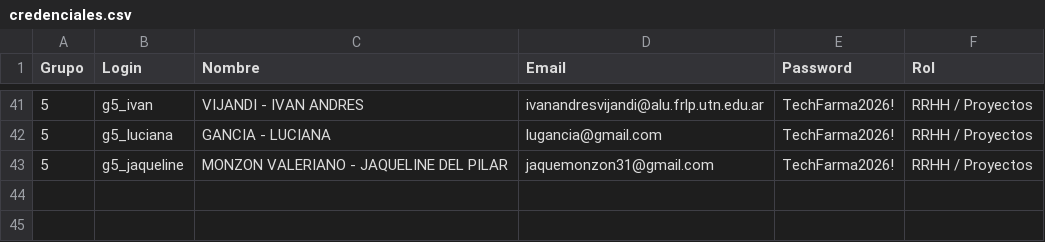
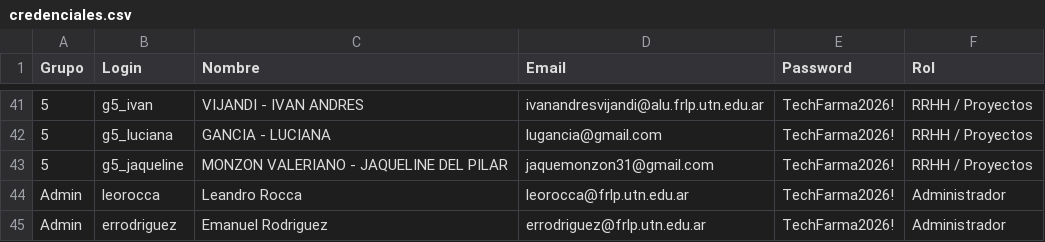
Before and after one commit to rodriguezemautn/odoo-tige-2026, a CSV file: docs/credenciales.csv, drawn as a sheet; only a part is shown, gaps mark what is left out.

Commit message:
feat(docs): agregar admins Leandro Rocca y Emanuel Rodriguez a credenciales

```diff
--- a/docs/credenciales.csv
+++ b/docs/credenciales.csv
@@ -43 +43,3 @@ Grupo;Login;Nombre;Email;Password;Rol
 5;g5_jaqueline;MONZON VALERIANO - JAQUELINE DEL PILAR;jaquemonzon31@gmail.com;TechFarma2026!;RRHH / Proyectos
+Admin;leorocca;Leandro Rocca;leorocca@frlp.utn.edu.ar;TechFarma2026!;Administrador
+Admin;errodriguez;Emanuel Rodriguez;errodriguez@frlp.utn.edu.ar;TechFarma2026!;Administrador
```
Also changed, not shown: 1 other file.
